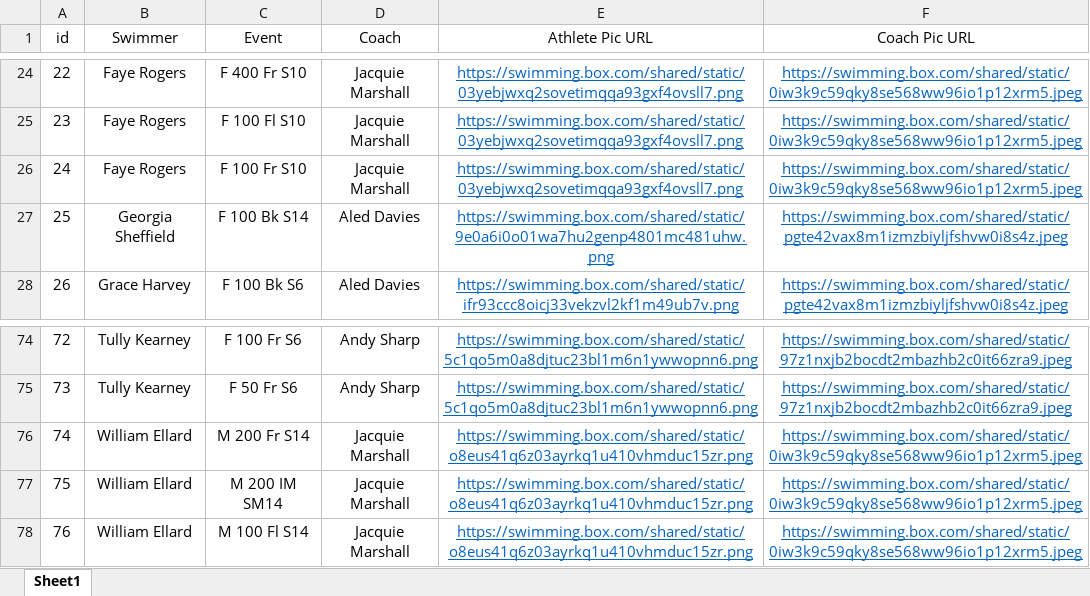
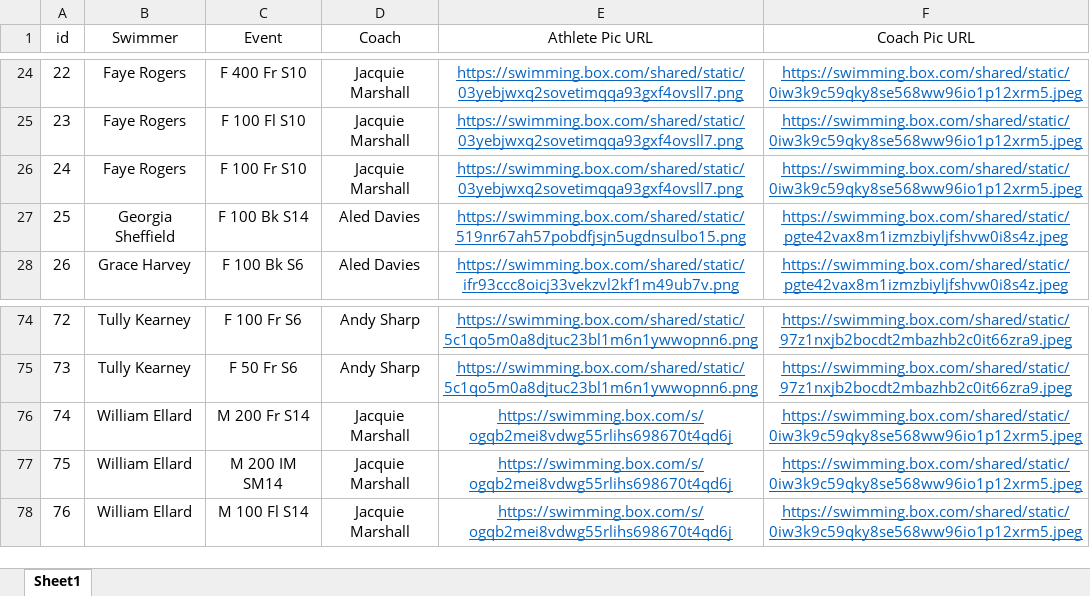
Before and after one commit to matthewmilligan1/Para_World_Championships_Schedule_Viewer, an Excel workbook: Validation.xlsx, sheet Sheet1, drawn as a sheet; only a part is shown, gaps mark what is left out; values as stored, in another font and other column widths than the file's, no borders; the diff names each change by its address in the sheet, - before the commit and + after, or states it on an @@ line.

Commit message:
Add files via upload

```diff
--- a/Validation.xlsx (sheet Sheet1)
+++ b/Validation.xlsx (sheet Sheet1)
-E27 (Athlete Pic URL): https://swimming.box.com/shared/static/9e0a6i0o01wa7hu2genp4801mc481uhw.png
+E27 (Athlete Pic URL): https://swimming.box.com/shared/static/519nr67ah57pobdfjsjn5ugdnsulbo15.png
-E76:E78 (Athlete Pic URL): https://swimming.box.com/shared/static/o8eus41q6z03ayrkq1u410vhmduc15zr.png
+E76:E78 (Athlete Pic URL): https://swimming.box.com/s/ogqb2mei8vdwg55rlihs698670t4qd6j
```
